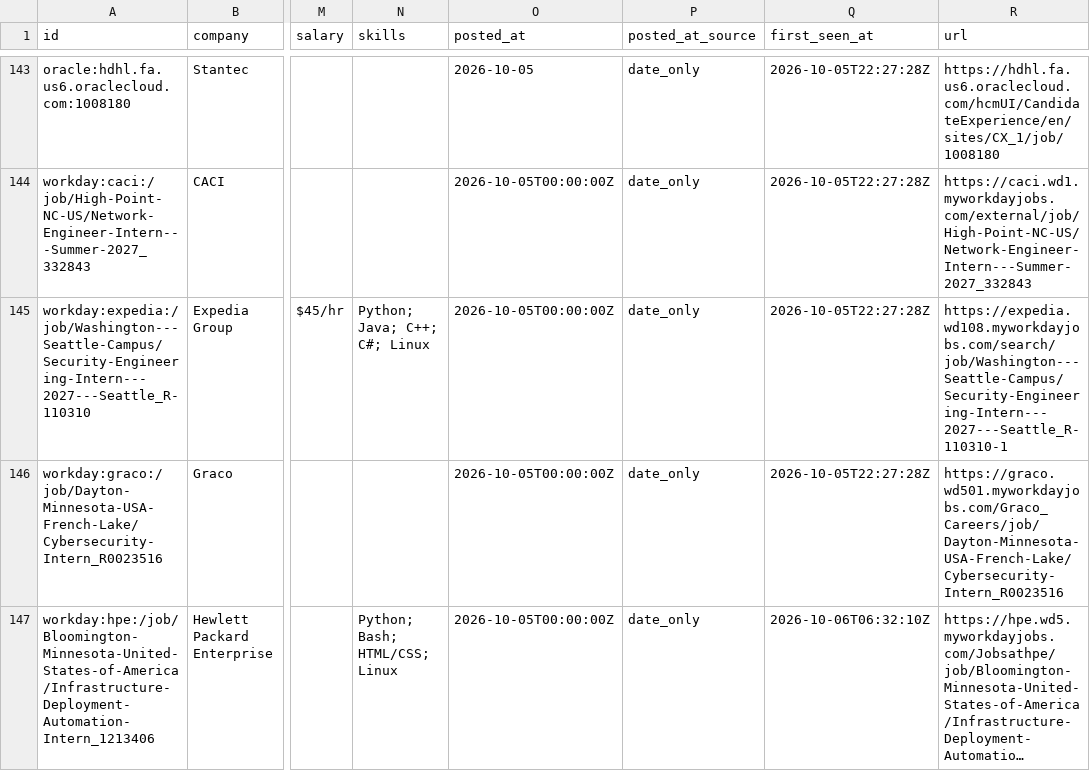
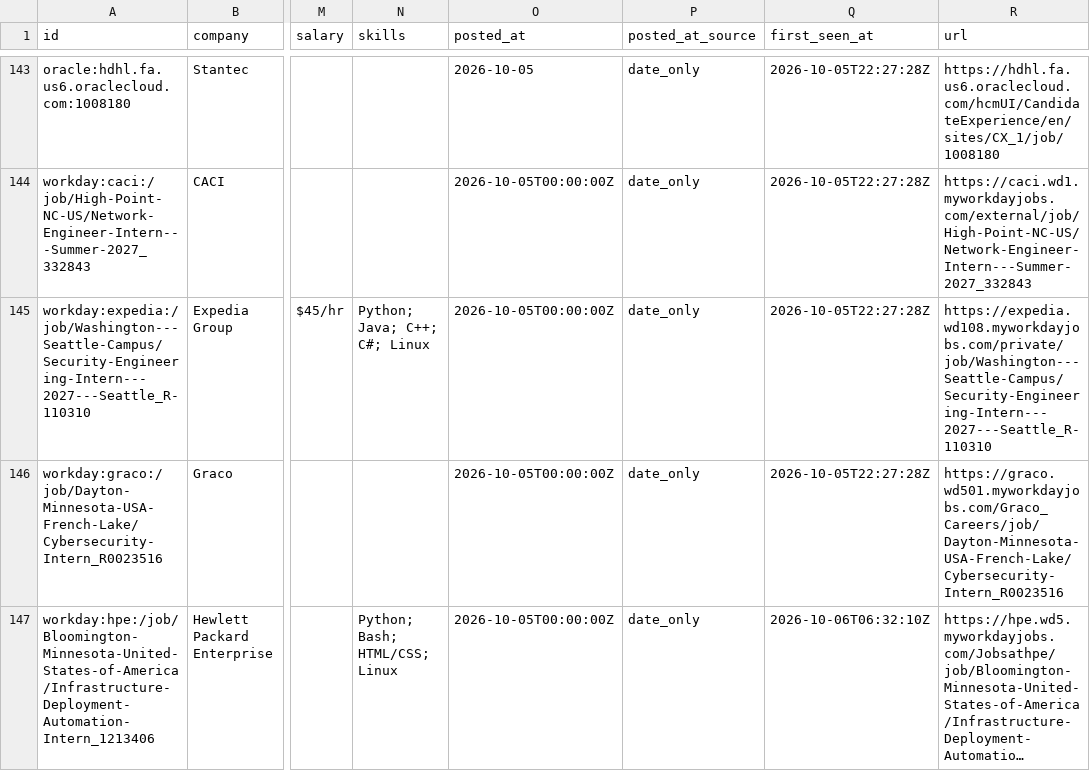
Before and after one commit to gregpierre/secnet-internships, a CSV file: data/internships.csv, drawn as a sheet; only a part is shown, gaps mark what is left out; long unchanged cells end in …; the diff names each change by its address in the sheet, - before the commit and + after, or states it on an @@ line.

```diff
--- a/data/internships.csv
+++ b/data/internships.csv
-R145 (url): https://expedia.wd108.myworkdayjobs.com/search/job/Washington---Seattle-Campus/Security-Engineering-Intern---2027---Seattle_R-110310-1
+R145 (url): https://expedia.wd108.myworkdayjobs.com/private/job/Washington---Seattle-Campus/Security-Engineering-Intern---2027---Seattle_R-110310
```
Also changed, not shown: docs/internships.csv, 12 other files.
